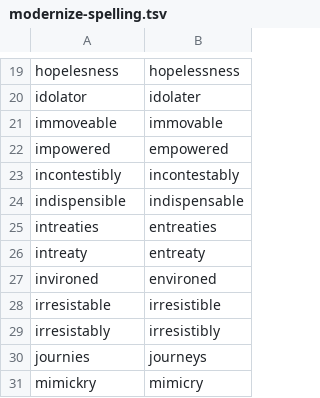
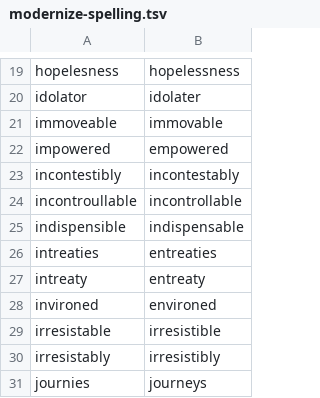
Before and after one commit to ahacop/standardebooks-nix, a TSV file: data/modernize-spelling.tsv, drawn as a sheet; only a part is shown, gaps mark what is left out; the shorter side is filled out with more unchanged rows.

Commit message:
Add incontrollable to modernize spelling list

```diff
--- a/data/modernize-spelling.tsv
+++ b/data/modernize-spelling.tsv
@@ -23,2 +23,3 @@ impowered	empowered
 incontestibly	incontestably
+incontroullable	incontrollable
 indispensible	indispensable
```
